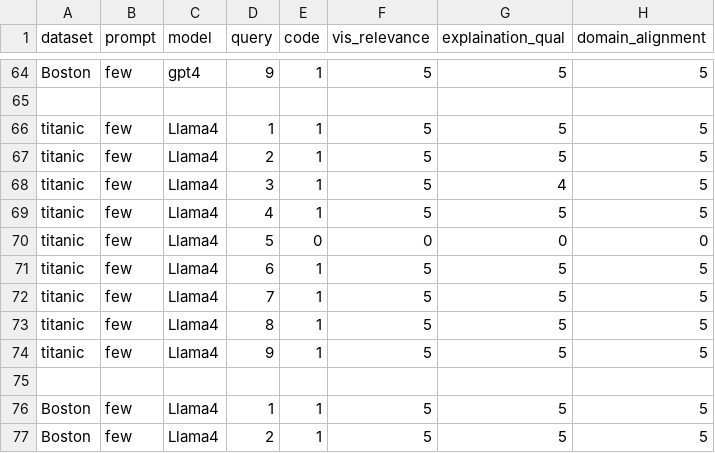
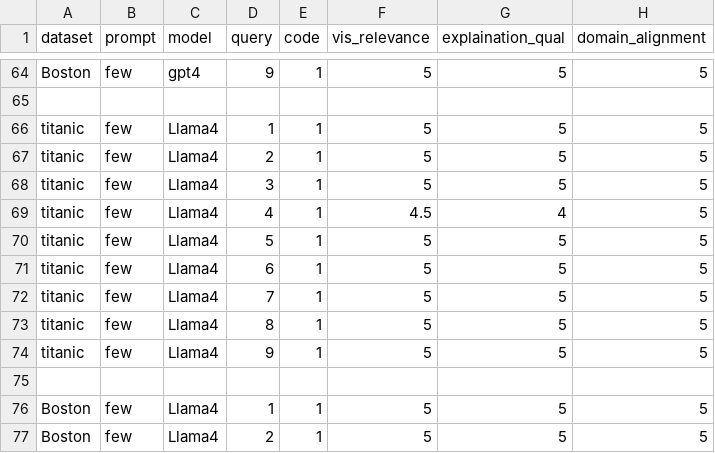
Before and after one commit to s-haider10/DEXA, a CSV file: query_eval.csv, drawn as a sheet; only a part is shown, gaps mark what is left out.

Commit message:
Update query_eval.csv

```diff
--- a/query_eval.csv
+++ b/query_eval.csv
@@ -67,5 +67,5 @@ titanic, few, Llama4,1,1,5,5,5
 titanic, few, Llama4,2,1,5,5,5
-titanic, few, Llama4,3,1,5,4,5
-titanic, few, Llama4,4,1,5,5,5
-titanic, few, Llama4,5,0,0,0,0
+titanic, few, Llama4,3,1,5,5,5
+titanic, few, Llama4,4,1,4.5,4,5
+titanic, few, Llama4,5,1,5,5,5
 titanic, few, Llama4,6,1,5,5,5
```
